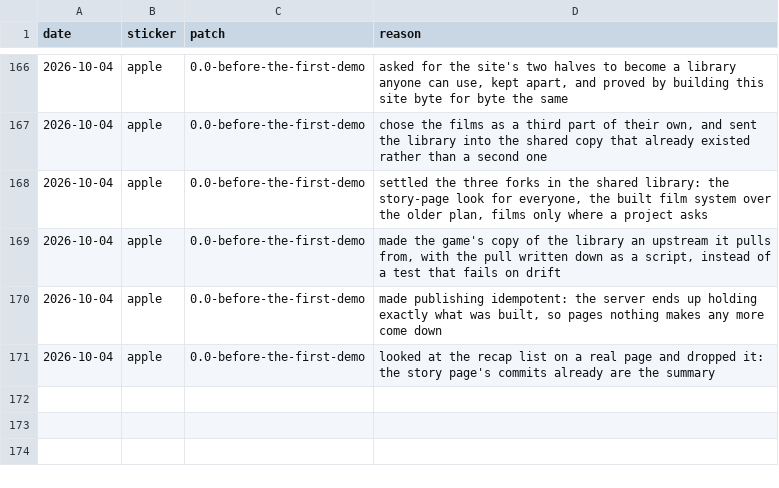
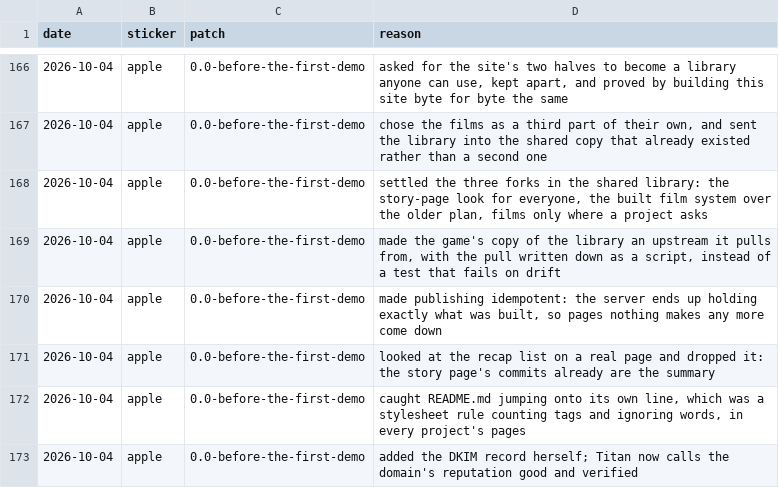
Before and after one commit to play-abcd/DDD-transcripts, a TSV file: fridge.tsv, drawn as a sheet; only a part is shown, gaps mark what is left out.

```diff
--- a/fridge.tsv
+++ b/fridge.tsv
@@ -171 +171,3 @@ date	sticker	patch	reason
 2026-10-04	apple	0.0-before-the-first-demo	looked at the recap list on a real page and dropped it: the story page's commits already are the summary
+2026-10-04	apple	0.0-before-the-first-demo	caught README.md jumping onto its own line, which was a stylesheet rule counting tags and ignoring words, in every project's pages
+2026-10-04	apple	0.0-before-the-first-demo	added the DKIM record herself; Titan now calls the domain's reputation good and verified
```
Also changed, not shown: 1 other file.
